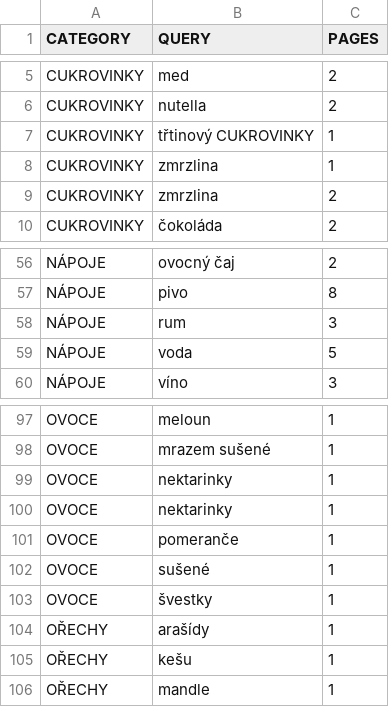
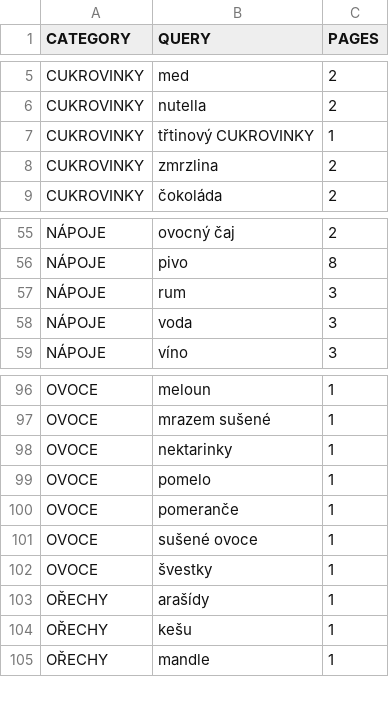
Before and after one commit to mxdpeep/koopi, a CSV file: go/scrape.csv, drawn as a sheet; only a part is shown, gaps mark what is left out.

Commit message:
automatic update

```diff
--- a/go/scrape.csv
+++ b/go/scrape.csv
@@ -7,3 +7,2 @@ CUKROVINKY,nutella,2
 CUKROVINKY,třtinový CUKROVINKY,1
-CUKROVINKY,zmrzlina,1
 CUKROVINKY,zmrzlina,2
@@ -58,3 +57,3 @@ NÁPOJE,pivo,8
 NÁPOJE,rum,3
-NÁPOJE,voda,5
+NÁPOJE,voda,3
 NÁPOJE,víno,3
@@ -99,5 +98,5 @@ OVOCE,mrazem sušené,1
 OVOCE,nektarinky,1
-OVOCE,nektarinky,1
+OVOCE,pomelo,1
 OVOCE,pomeranče,1
-OVOCE,sušené,1
+OVOCE,sušené ovoce,1
 OVOCE,švestky,1
```
